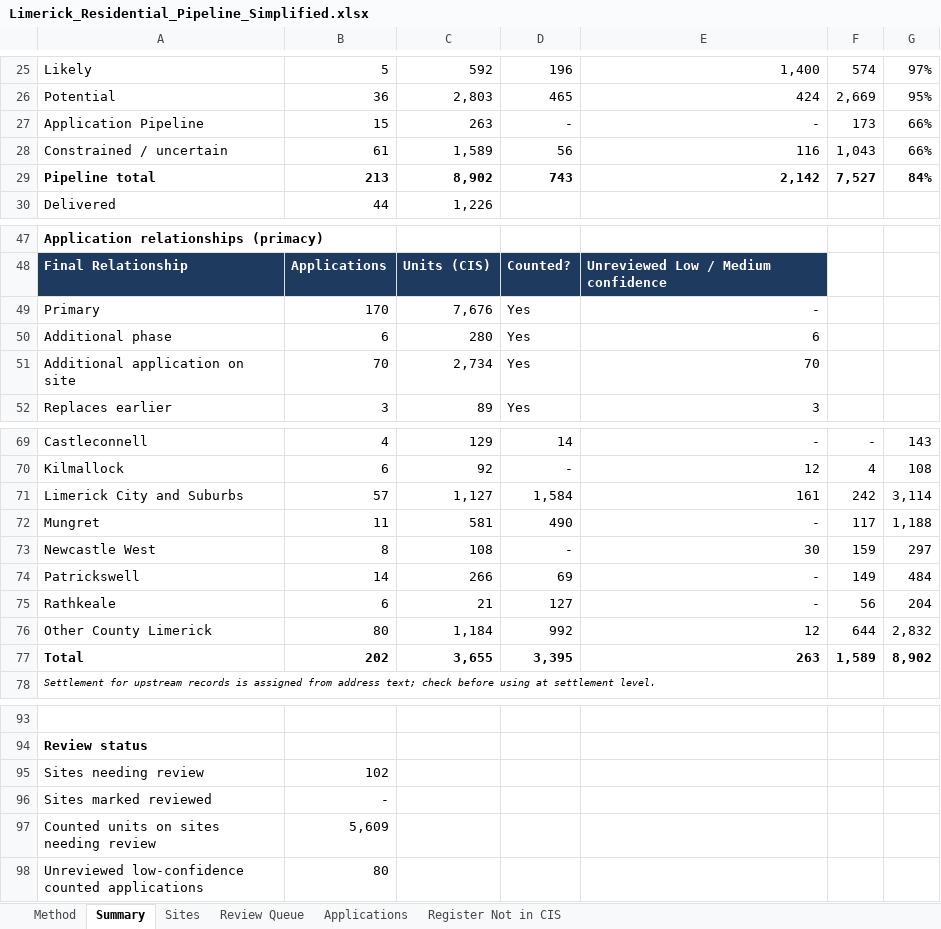
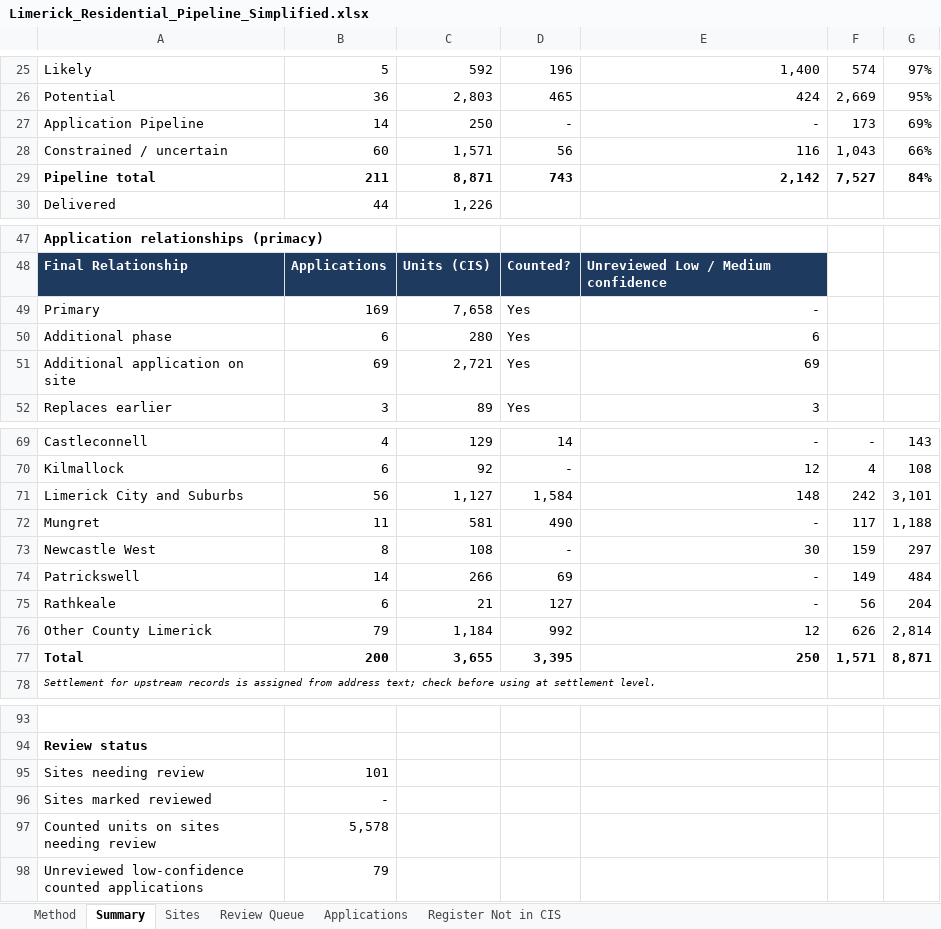
Before and after one commit to jaymes88/data, an Excel workbook: limerick_pipeline/Limerick_Residential_Pipeline_Simplified.xlsx, sheet Summary, drawn as a sheet; only a part is shown, gaps mark what is left out; values as stored, in another font and other column widths than the file's, no borders; the diff covers the shown part only; the diff names each change by its address in the sheet, - before the commit and + after, or states it on an @@ line.

```diff
--- a/limerick_pipeline/Limerick_Residential_Pipeline_Simplified.xlsx (sheet Summary)
+++ b/limerick_pipeline/Limerick_Residential_Pipeline_Simplified.xlsx (sheet Summary)
-B27: 15
+B27: 14
-C27: 263
+C27: 250
-G27: 66%
+G27: 69%
-B28: 61
+B28: 60
-C28: 1,589
+C28: 1,571
-B29: 213
+B29: 211
-C29: 8,902
+C29: 8,871
-B49: 170
+B49: 169
-C49: 7,676
+C49: 7,658
-B51: 70
+B51: 69
-C51: 2,734
+C51: 2,721
-E51: 70
+E51: 69
-B71: 57
+B71: 56
-E71: 161
+E71: 148
-G71: 3,114
+G71: 3,101
-B76: 80
+B76: 79
-F76: 644
+F76: 626
-G76: 2,832
+G76: 2,814
-B77: 202
+B77: 200
-E77: 263
+E77: 250
-F77: 1,589
+F77: 1,571
-G77: 8,902
+G77: 8,871
-B95: 102
+B95: 101
-B97: 5,609
+B97: 5,578
-B98: 80
+B98: 79
```
Also changed, not shown: 9 edited cells elsewhere in this sheet, sheet Review Queue, sheet Applications, sheet Sites, formulas that keep their value, limerick_pipeline/delivery_study/Limerick_Delivery_Study_Data.xlsx, limerick_pipeline/register/Limerick_Housing_Land_Register.xlsx, 13 other files.
